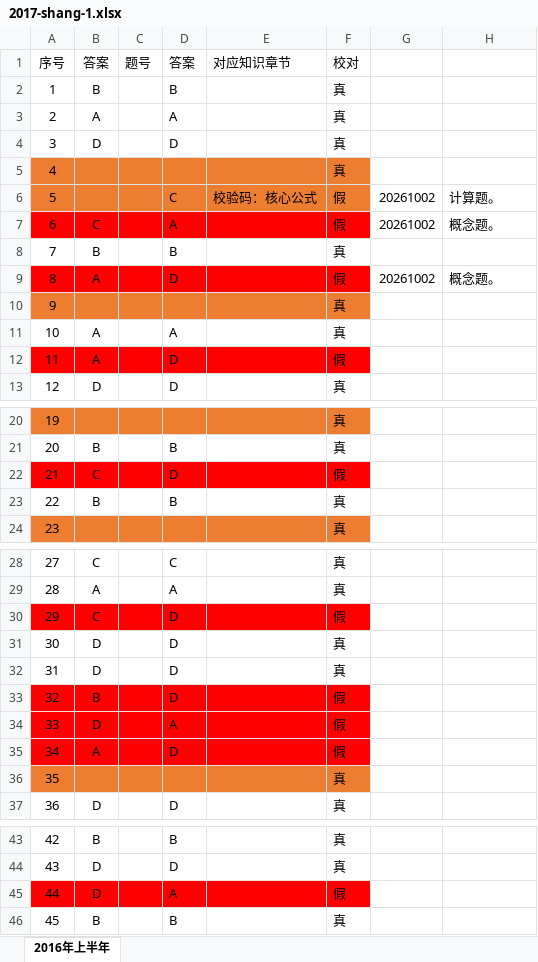
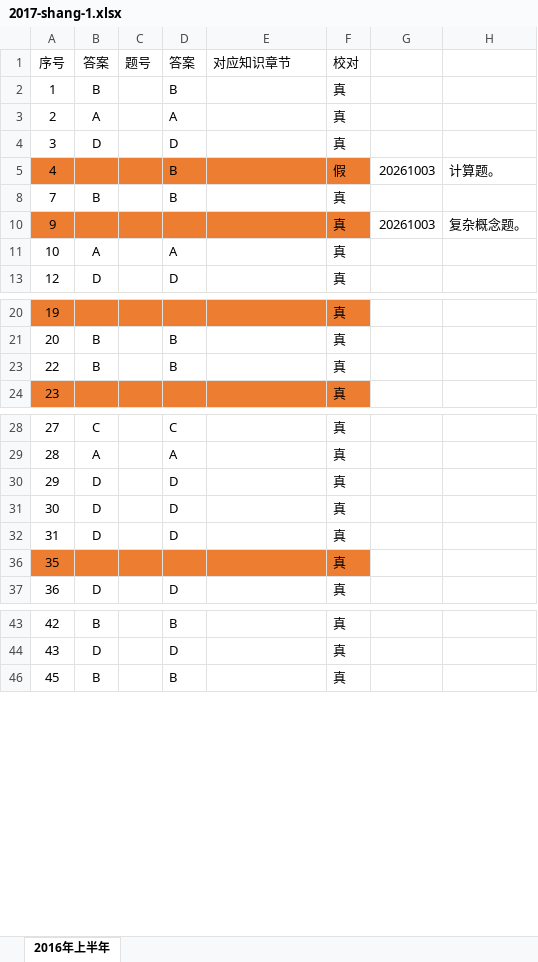
Before and after one commit to Qr1mln/Qr1mln-notes, an Excel workbook: docs/public/exam/2017-shang-1.xlsx, sheet 2016年上半年, drawn as a sheet; only a part is shown, gaps mark what is left out; values as stored, in another font and other column widths than the file's, no borders; the diff names each change by its address in the sheet, - before the commit and + after, or states it on an @@ line.

```diff
--- a/docs/public/exam/2017-shang-1.xlsx (sheet 2016年上半年)
+++ b/docs/public/exam/2017-shang-1.xlsx (sheet 2016年上半年)
-D5 (答案): (empty)
+D5 (答案): B
-F5 (校对): 真
+F5 (校对): 假
-G5: (empty)
+G5: 20261003
-H5: (empty)
+H5: 计算题。
@@ row 6 hidden: 5 |  |  | C | 校验码：核心公式 | 假 | 20261002 | 计算题。 @@
@@ row 7 hidden: 6 | C |  | A |  | 假 | 20261002 | 概念题。 @@
@@ row 9 hidden: 8 | A |  | D |  | 假 | 20261002 | 概念题。 @@
-G10: (empty)
+G10: 20261003
-H10: (empty)
+H10: 复杂概念题。
-row 12: 11 | A |  | D |  | 假
-row 22: 21 | C |  | D |  | 假
-A30:F30 fill: #FF0000
+A30:F30 fill: none
-B30 (答案): C
+B30 (答案): D
-F30 (校对): 假
+F30 (校对): 真
-row 33: 32 | B |  | D |  | 假
-row 34: 33 | D |  | A |  | 假
-row 35: 34 | A |  | D |  | 假
-row 45: 44 | D |  | A |  | 假
```
Also changed, not shown: hidden cells, 12 other files.
